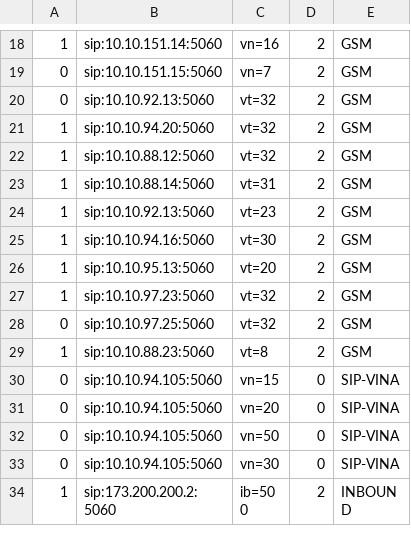
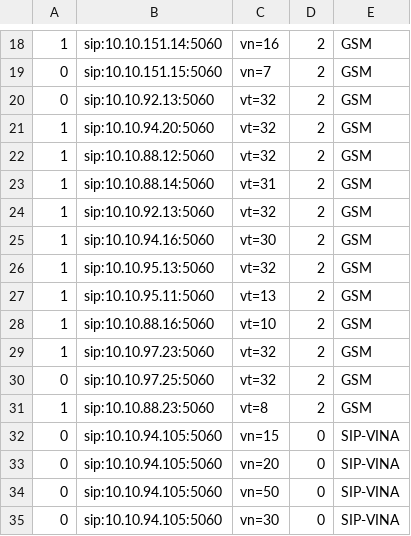
Before and after one commit to devops-itcs/CONFIG-CHANNEL-VPB-154-BK, a CSV file: gsm.csv, drawn as a sheet; only a part is shown, gaps mark what is left out; the shorter side is filled out with more unchanged rows.

Commit message:
Update gsm.csv

```diff
--- a/gsm.csv
+++ b/gsm.csv
@@ -23,5 +23,7 @@
 1,sip:10.10.88.14:5060,vt=31,2,GSM
-1,sip:10.10.92.13:5060,vt=23,2,GSM
+1,sip:10.10.92.13:5060,vt=32,2,GSM
 1,sip:10.10.94.16:5060,vt=30,2,GSM
-1,sip:10.10.95.13:5060,vt=20,2,GSM
+1,sip:10.10.95.13:5060,vt=32,2,GSM
+1,sip:10.10.95.11:5060,vt=13,2,GSM
+1,sip:10.10.88.16:5060,vt=10,2,GSM
 1,sip:10.10.97.23:5060,vt=32,2,GSM
```
